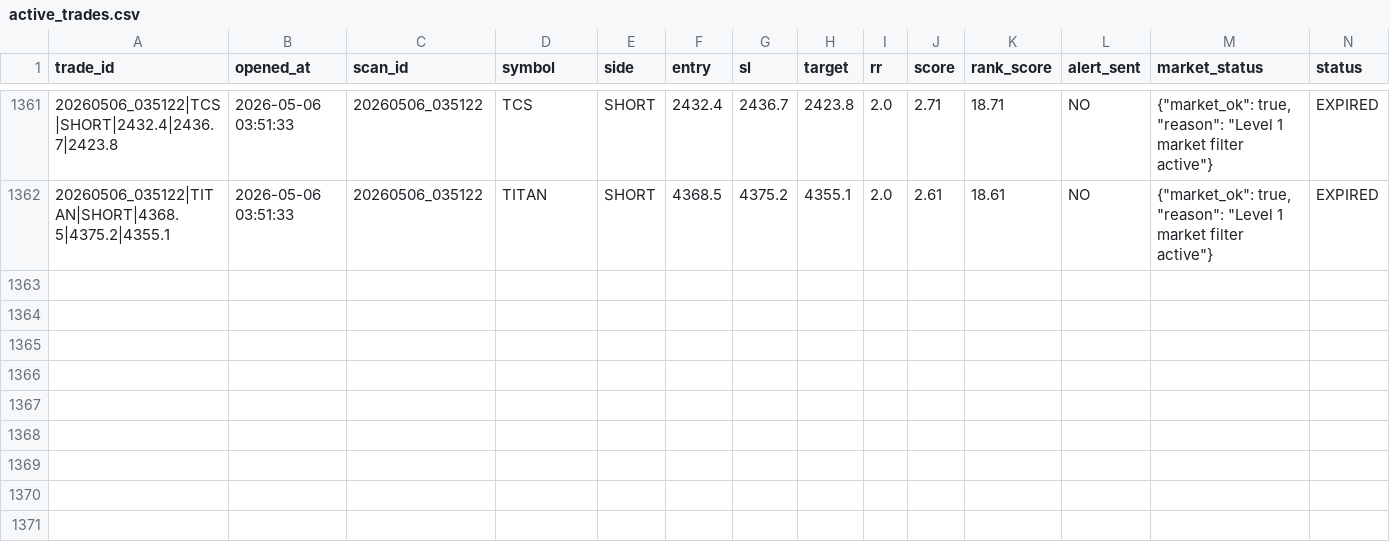
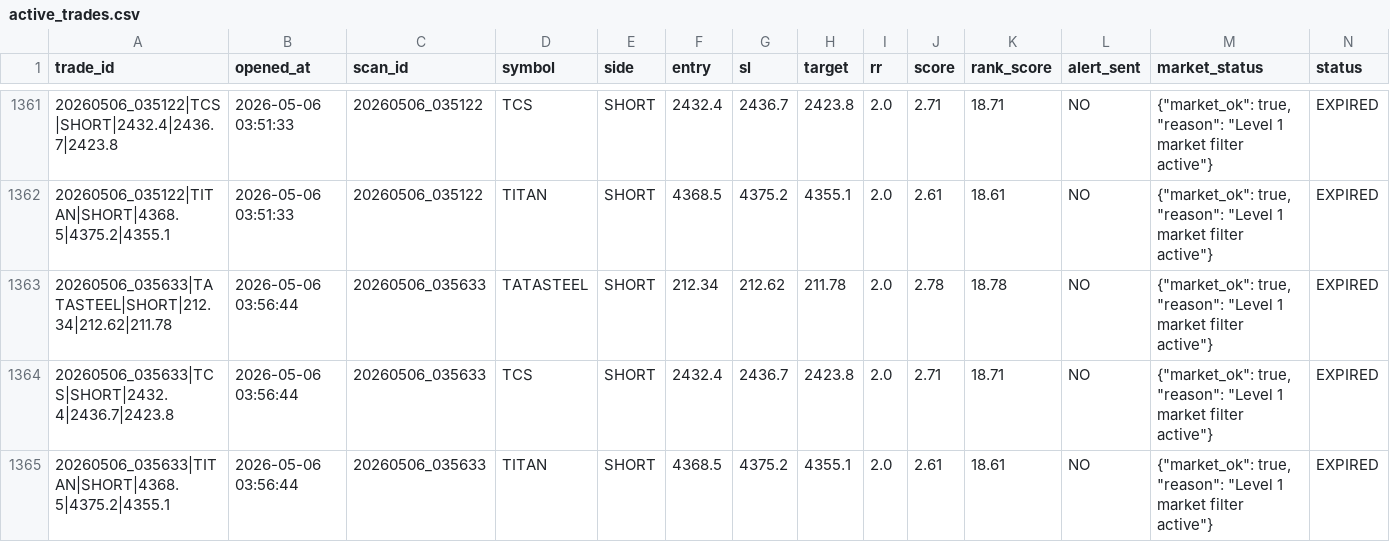
Before and after one commit to arikrixh-real/titan-bot, a CSV file: data/journals/active_trades.csv, drawn as a sheet; only a part is shown, gaps mark what is left out; rows hold the shown columns only; the diff covers the shown part only; the diff names each change by its address in the sheet, - before the commit and + after, or states it on an @@ line.

Commit message:
update titan memory

```diff
--- a/data/journals/active_trades.csv
+++ b/data/journals/active_trades.csv
+row 1363: 20260506_035633|TATASTEEL|SHORT|212.34|212.62|211.78 | 2026-05-06 03:56:44 | 20260506_035633 | TATASTEEL | SHORT | 212.34 | 212.62 | 211.78 | 2.0 | 2.78 | 18.78 | NO | {"market_ok": true, "reason": "Level 1 market filter active"} | EXPIRED
+row 1364: 20260506_035633|TCS|SHORT|2432.4|2436.7|2423.8 | 2026-05-06 03:56:44 | 20260506_035633 | TCS | SHORT | 2432.4 | 2436.7 | 2423.8 | 2.0 | 2.71 | 18.71 | NO | {"market_ok": true, "reason": "Level 1 market filter active"} | EXPIRED
+row 1365: 20260506_035633|TITAN|SHORT|4368.5|4375.2|4355.1 | 2026-05-06 03:56:44 | 20260506_035633 | TITAN | SHORT | 4368.5 | 4375.2 | 4355.1 | 2.0 | 2.61 | 18.61 | NO | {"market_ok": true, "reason": "Level 1 market filter active"} | EXPIRED
```
Also changed, not shown: 25 edited cells elsewhere in this file, data/journals/open_trades.csv, data/journals/trade_outcomes.csv, 7 other files.
